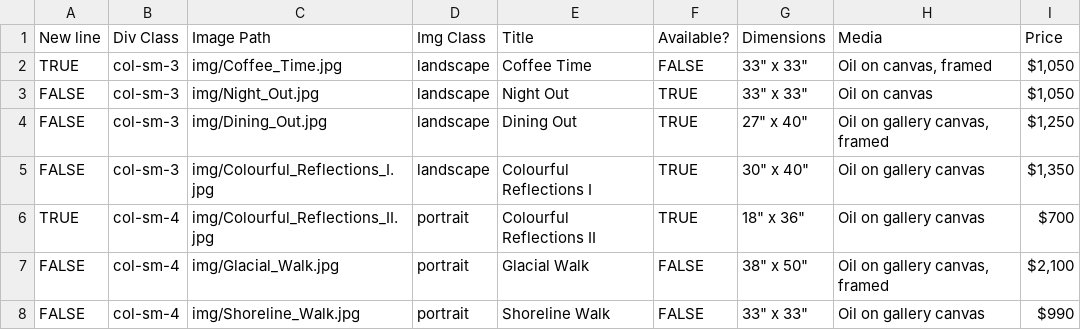
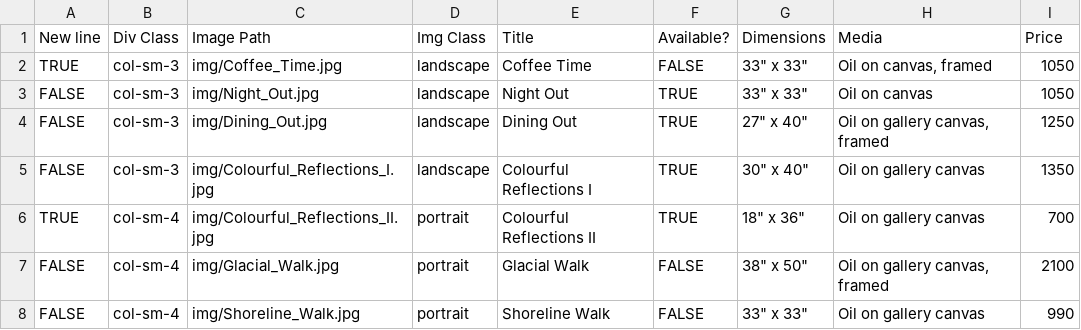
Before and after one commit to BYachnin/linayachninsite, a CSV file: paintings/exhibition_oils.csv, drawn as a sheet.

```diff
--- a/paintings/exhibition_oils.csv
+++ b/paintings/exhibition_oils.csv
@@ -1,8 +1,8 @@
 New line,Div Class,Image Path,Img Class,Title,Available?,Dimensions,Media,Price
-TRUE,col-sm-3,img/Coffee_Time.jpg,landscape,Coffee Time,FALSE,"33"" x 33""","Oil on canvas, framed","$1,050"
-FALSE,col-sm-3,img/Night_Out.jpg,landscape,Night Out,TRUE,"33"" x 33""",Oil on canvas,"$1,050"
-FALSE,col-sm-3,img/Dining_Out.jpg,landscape,Dining Out,TRUE,"27"" x 40""","Oil on gallery canvas, framed","$1,250"
-FALSE,col-sm-3,img/Colourful_Reflections_I.jpg,landscape,Colourful Reflections I,TRUE,"30"" x 40""",Oil on gallery canvas,"$1,350"
-TRUE,col-sm-4,img/Colourful_Reflections_II.jpg,portrait,Colourful Reflections II,TRUE,"18"" x 36""",Oil on gallery canvas,$700
-FALSE,col-sm-4,img/Glacial_Walk.jpg,portrait,Glacial Walk,FALSE,"38"" x 50""","Oil on gallery canvas, framed","$2,100"
-FALSE,col-sm-4,img/Shoreline_Walk.jpg,portrait,Shoreline Walk,FALSE,"33"" x 33""",Oil on gallery canvas,$990
+TRUE,col-sm-3,img/Coffee_Time.jpg,landscape,Coffee Time,FALSE,"33"" x 33""","Oil on canvas, framed",1050
+FALSE,col-sm-3,img/Night_Out.jpg,landscape,Night Out,TRUE,"33"" x 33""",Oil on canvas,1050
+FALSE,col-sm-3,img/Dining_Out.jpg,landscape,Dining Out,TRUE,"27"" x 40""","Oil on gallery canvas, framed",1250
+FALSE,col-sm-3,img/Colourful_Reflections_I.jpg,landscape,Colourful Reflections I,TRUE,"30"" x 40""",Oil on gallery canvas,1350
+TRUE,col-sm-4,img/Colourful_Reflections_II.jpg,portrait,Colourful Reflections II,TRUE,"18"" x 36""",Oil on gallery canvas,700
+FALSE,col-sm-4,img/Glacial_Walk.jpg,portrait,Glacial Walk,FALSE,"38"" x 50""","Oil on gallery canvas, framed",2100
+FALSE,col-sm-4,img/Shoreline_Walk.jpg,portrait,Shoreline Walk,FALSE,"33"" x 33""",Oil on gallery canvas,990
```
Also changed, not shown: paintings/available_oils.csv, paintings/available_watercolours.csv, 6 other files.
